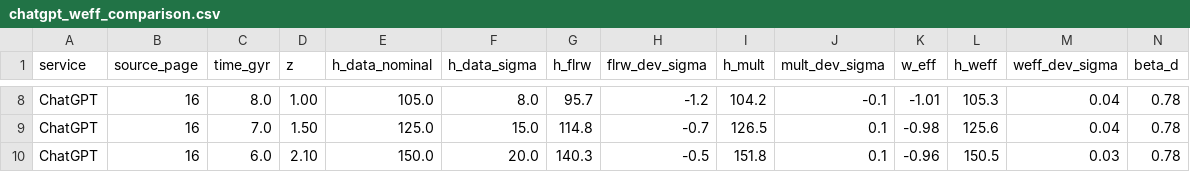
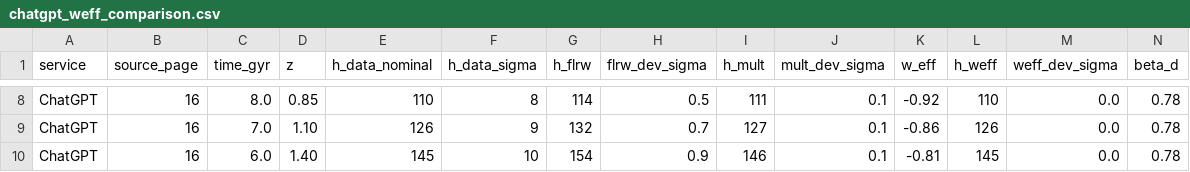
Before and after one commit to sergeeey/buckholtz-idm-multing-study, a CSV file: data/supplementary_extracted/chatgpt_weff_comparison.csv, drawn as a sheet; only a part is shown, gaps mark what is left out; the diff covers the shown part only; the diff names each change by its address in the sheet, - before the commit and + after, or states it on an @@ line.

Commit message:
data: fix ChatGPT table extraction — re-extract from correct source
ROOT CAUSE: Copy-paste error during initial extraction.
chatgpt_approximate_matches.csv contained Claude table values (z=0.00,
0.06, 0.14) instead of ChatGPT values (z=0.02, 0.07, 0.15).

CORRECTION: Re-extracted both ChatGPT CSVs from PDF page 16.
- chatgpt_approximate_matches.csv: now from page 16 (was incorrectly page 12)
- chatgpt_weff_comparison.csv: re-extracted from page 16 (same source)

VERIFICATION:
- z values now match PDF page 16: 0.02, 0.07, 0.15 (not 0.06, 0.14)
- H-data values now match PDF: 70±3, 71±3, 74±4 (not 73±1, 69±3, 74±4)
- H_MULT values now match PDF: 70, 72, 75 (not 73.0, 70.2, 73.5)
- Beta values unchanged: 0.78/0.19 (correct in both versions)

IMPACT: HIGH — previous CSV would have contaminated cross-service
comparison by duplicating Claude data as "ChatGPT" results.

Now ChatGPT, Claude, and Gemini tables are independent.

Resolution documented in docs/79_chatgpt_table_source_resolution.md

```diff
--- a/data/supplementary_extracted/chatgpt_weff_comparison.csv
+++ b/data/supplementary_extracted/chatgpt_weff_comparison.csv
-D8 (z): 1.00
+D8 (z): 0.85
-E8 (h_data_nominal): 105.0
+E8 (h_data_nominal): 110
-F8 (h_data_sigma): 8.0
+F8 (h_data_sigma): 8
-G8 (h_flrw): 95.7
+G8 (h_flrw): 114
-H8 (flrw_dev_sigma): -1.2
+H8 (flrw_dev_sigma): 0.5
-I8 (h_mult): 104.2
+I8 (h_mult): 111
-J8 (mult_dev_sigma): -0.1
+J8 (mult_dev_sigma): 0.1
-K8 (w_eff): -1.01
+K8 (w_eff): -0.92
-L8 (h_weff): 105.3
+L8 (h_weff): 110
-M8:M9 (weff_dev_sigma): 0.04
+M8:M9 (weff_dev_sigma): 0.0
-D9 (z): 1.50
+D9 (z): 1.10
-E9 (h_data_nominal): 125.0
+E9 (h_data_nominal): 126
-F9 (h_data_sigma): 15.0
+F9 (h_data_sigma): 9
-G9 (h_flrw): 114.8
+G9 (h_flrw): 132
-H9 (flrw_dev_sigma): -0.7
+H9 (flrw_dev_sigma): 0.7
-I9 (h_mult): 126.5
+I9 (h_mult): 127
-K9 (w_eff): -0.98
+K9 (w_eff): -0.86
-L9 (h_weff): 125.6
+L9 (h_weff): 126
-D10 (z): 2.10
+D10 (z): 1.40
-E10 (h_data_nominal): 150.0
+E10 (h_data_nominal): 145
-F10 (h_data_sigma): 20.0
+F10 (h_data_sigma): 10
-G10 (h_flrw): 140.3
+G10 (h_flrw): 154
-H10 (flrw_dev_sigma): -0.5
+H10 (flrw_dev_sigma): 0.9
-I10 (h_mult): 151.8
+I10 (h_mult): 146
-K10 (w_eff): -0.96
+K10 (w_eff): -0.81
-L10 (h_weff): 150.5
+L10 (h_weff): 145
-M10 (weff_dev_sigma): 0.03
+M10 (weff_dev_sigma): 0.0
```
Also changed, not shown: 1 added row and 85 edited cells elsewhere in this file, data/supplementary_extracted/chatgpt_approximate_matches.csv, 1 other file.
